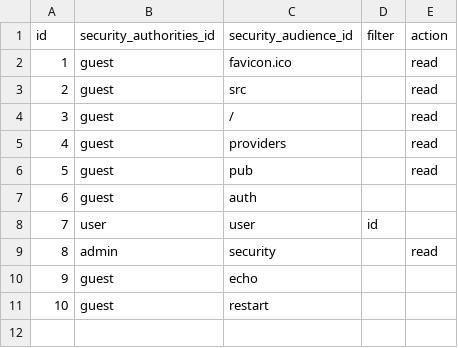
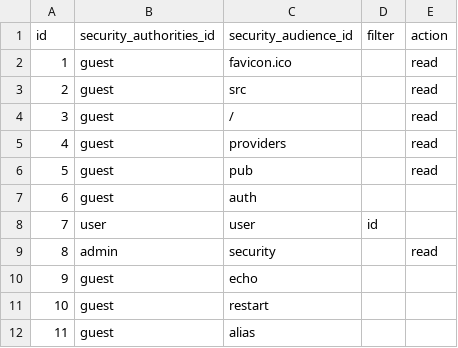
Before and after one commit to ognerezov/fold, a CSV file: data/3333/security/rules.csv, drawn as a sheet; the diff names each change by its address in the sheet, - before the commit and + after, or states it on an @@ line.

```diff
--- a/data/3333/security/rules.csv
+++ b/data/3333/security/rules.csv
+row 12: 11 | guest | alias
```
Also changed, not shown: 5 other files.
